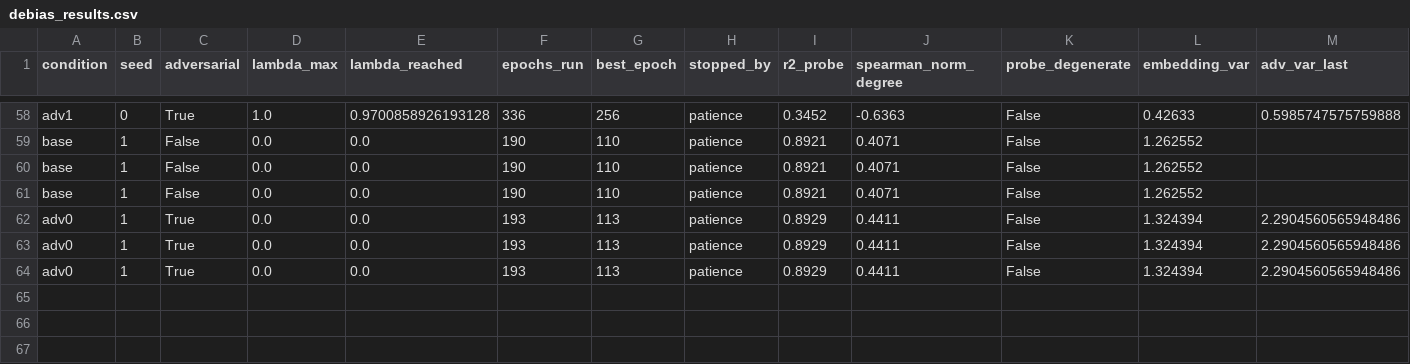
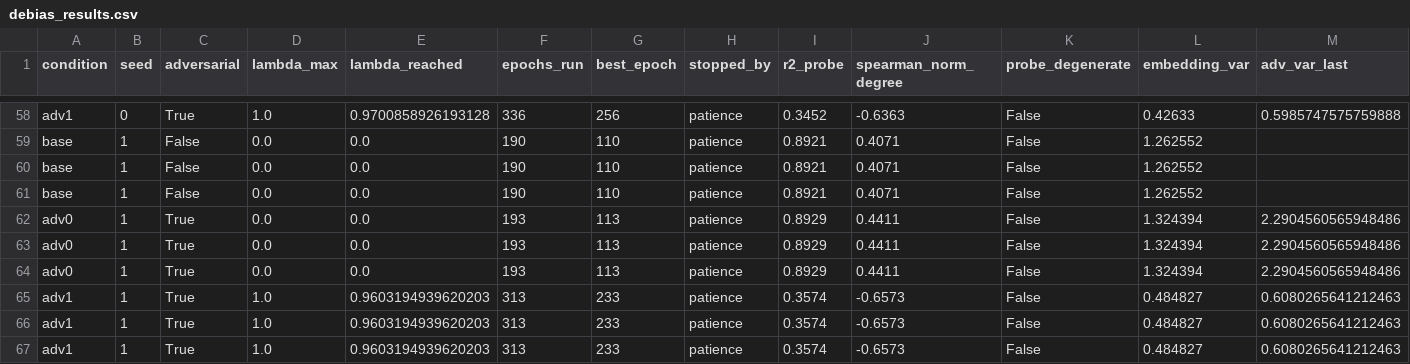
Before and after one commit to mametaeverzat014-cell/DDI-Net, a CSV file: reports/debias_results.csv, drawn as a sheet; only a part is shown, gaps mark what is left out; rows hold the shown columns only; the diff names each change by its address in the sheet, - before the commit and + after, or states it on an @@ line.

```diff
--- a/reports/debias_results.csv
+++ b/reports/debias_results.csv
+row 65: adv1 | 1 | True | 1.0 | 0.9603194939620203 | 313 | 233 | patience | 0.3574 | -0.6573 | False | 0.484827 | 0.6080265641212463
+row 66: adv1 | 1 | True | 1.0 | 0.9603194939620203 | 313 | 233 | patience | 0.3574 | -0.6573 | False | 0.484827 | 0.6080265641212463
+row 67: adv1 | 1 | True | 1.0 | 0.9603194939620203 | 313 | 233 | patience | 0.3574 | -0.6573 | False | 0.484827 | 0.6080265641212463
```
